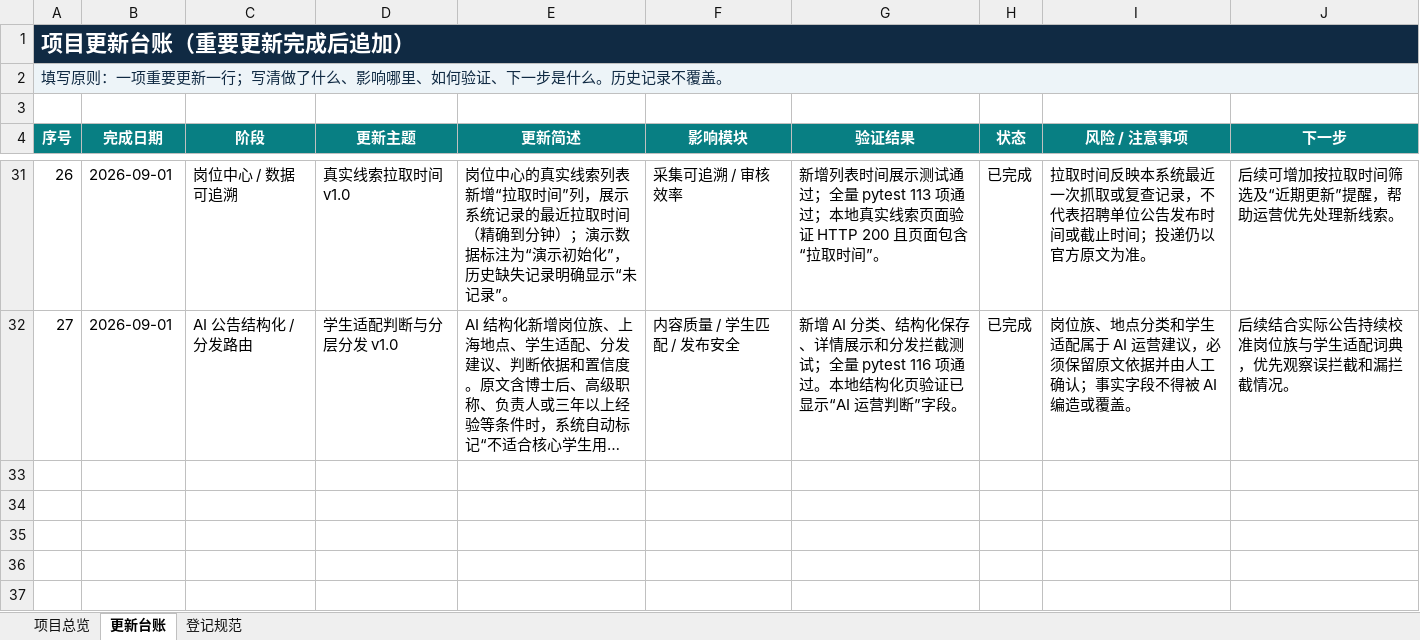
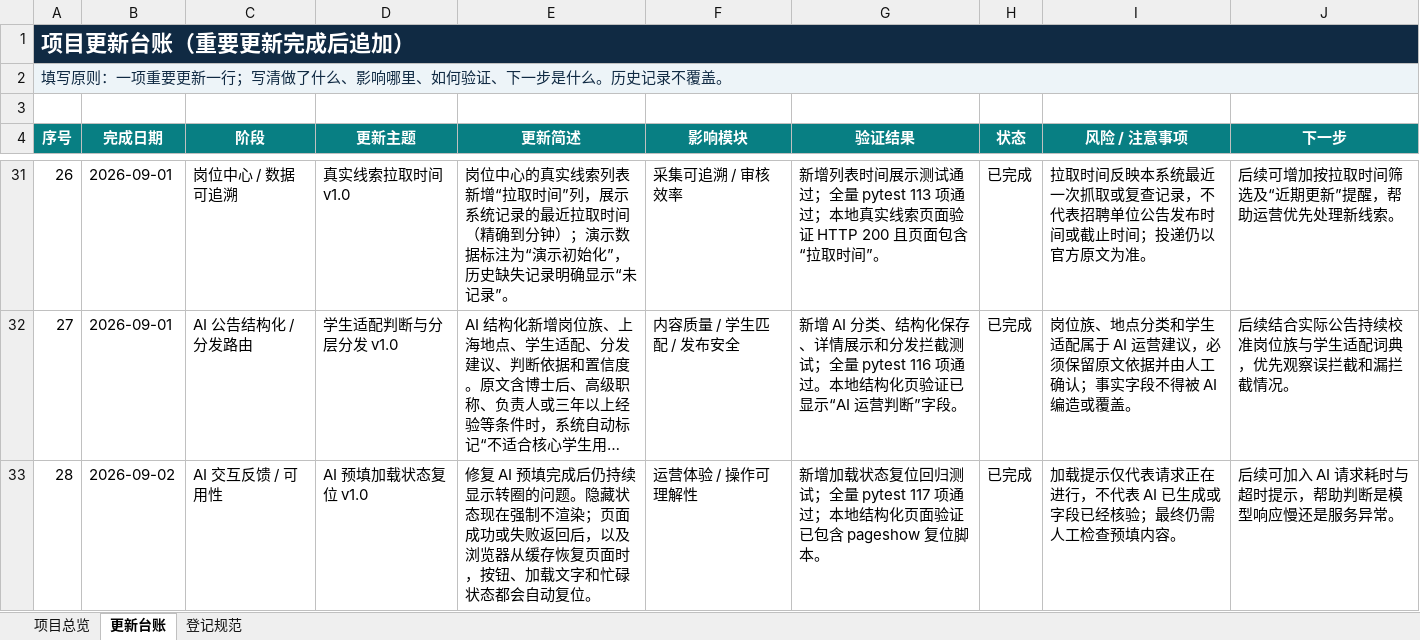
Before and after one commit to wangytiian/shanghai-job-hub, an Excel workbook: 项目管理/项目推进台账.xlsx, sheet 更新台账, drawn as a sheet; only a part is shown, gaps mark what is left out; long unchanged cells end in …; values as stored, in another font and other column widths than the file's, no borders; the diff names each change by its address in the sheet, - before the commit and + after, or states it on an @@ line.

```diff
--- a/项目管理/项目推进台账.xlsx (sheet 更新台账)
+++ b/项目管理/项目推进台账.xlsx (sheet 更新台账)
+row 33: 28 | 2026-09-02 | AI 交互反馈 / 可用性 | AI 预填加载状态复位 v1.0 | 修复 AI 预填完成后仍持续显示转圈的问题。隐藏状态现在强制不渲染；页面成功或失败返回后，以及浏览器从缓存恢复页面时，按钮、加载文字和忙碌状态都会自动复位。 | 运营体验 / 操作可理解性 | 新增加载状态复位回归测试；全量 pytest 117 项通过；本地结构化页面验证已包含 pageshow 复位脚本。 | 已完成 | 加载提示仅代表请求正在进行，不代表 AI 已生成或字段已经核验；最终仍需人工检查预填内容。 | 后续可加入 AI 请求耗时与超时提示，帮助判断是模型响应慢还是服务异常。
```
Also changed, not shown: sheet 项目总览, 3 other files.
